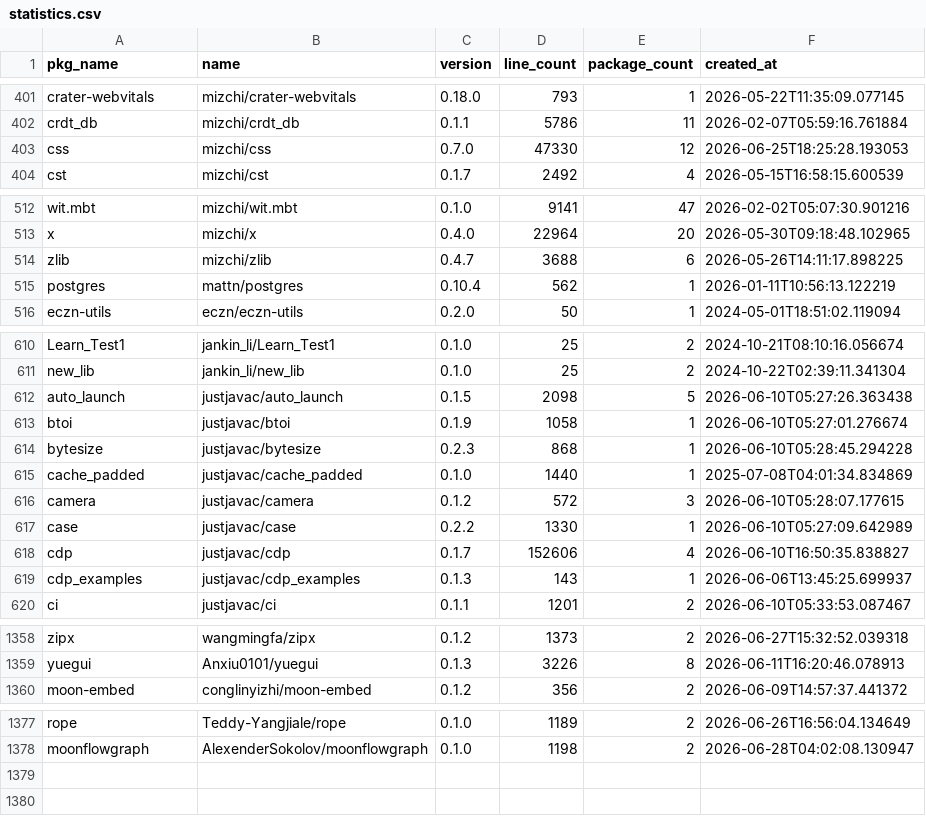
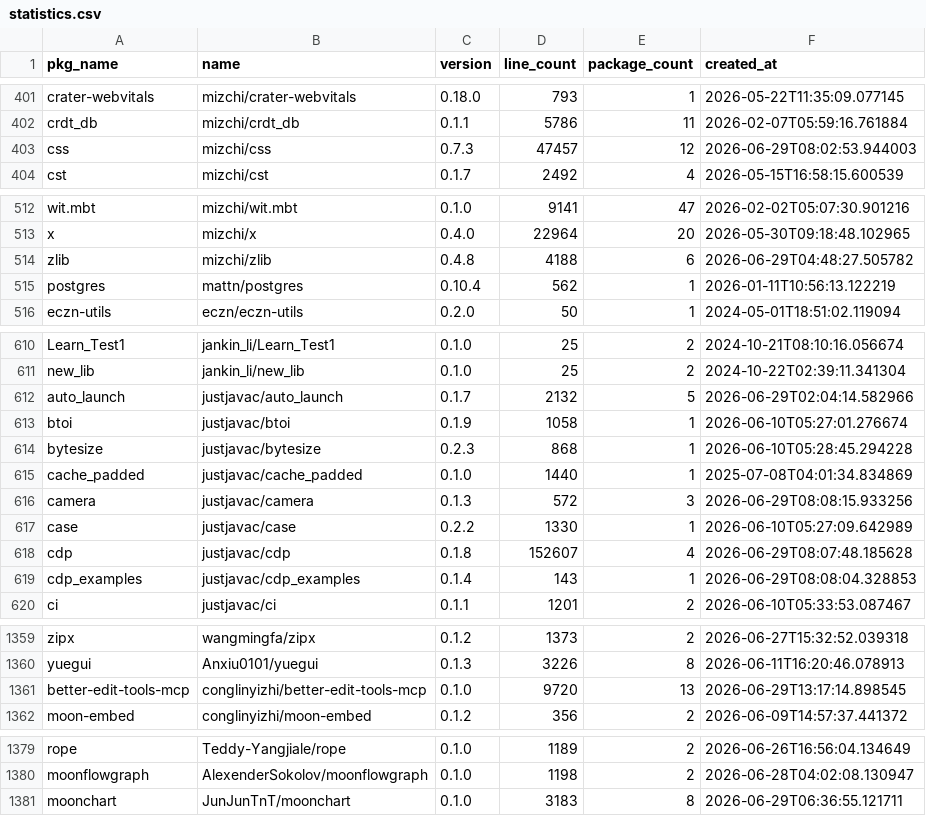
Before and after one commit to fanny480/fanny480.github.io, a CSV file: data/statistics.csv, drawn as a sheet; only a part is shown, gaps mark what is left out; the diff covers the shown part only.

```diff
--- a/data/statistics.csv
+++ b/data/statistics.csv
@@ -402,3 +402,3 @@ crater-webvitals,mizchi/crater-webvitals,0.18.0,793,1,2026-05-22T11:35:09.077145
 crdt_db,mizchi/crdt_db,0.1.1,5786,11,2026-02-07T05:59:16.761884
-css,mizchi/css,0.7.0,47330,12,2026-06-25T18:25:28.193053
+css,mizchi/css,0.7.3,47457,12,2026-06-29T08:02:53.944003
 cst,mizchi/cst,0.1.7,2492,4,2026-05-15T16:58:15.600539
@@ -513,3 +513,3 @@ wit.mbt,mizchi/wit.mbt,0.1.0,9141,47,2026-02-02T05:07:30.901216
 x,mizchi/x,0.4.0,22964,20,2026-05-30T09:18:48.102965
-zlib,mizchi/zlib,0.4.7,3688,6,2026-05-26T14:11:17.898225
+zlib,mizchi/zlib,0.4.8,4188,6,2026-06-29T04:48:27.505782
 postgres,mattn/postgres,0.10.4,562,1,2026-01-11T10:56:13.122219
@@ -611,3 +611,3 @@ Learn_Test1,jankin_li/Learn_Test1,0.1.0,25,2,2024-10-21T08:10:16.056674
 new_lib,jankin_li/new_lib,0.1.0,25,2,2024-10-22T02:39:11.341304
-auto_launch,justjavac/auto_launch,0.1.5,2098,5,2026-06-10T05:27:26.363438
+auto_launch,justjavac/auto_launch,0.1.7,2132,5,2026-06-29T02:04:14.582966
 btoi,justjavac/btoi,0.1.9,1058,1,2026-06-10T05:27:01.276674
@@ -615,6 +615,6 @@ bytesize,justjavac/bytesize,0.2.3,868,1,2026-06-10T05:28:45.294228
 cache_padded,justjavac/cache_padded,0.1.0,1440,1,2025-07-08T04:01:34.834869
-camera,justjavac/camera,0.1.2,572,3,2026-06-10T05:28:07.177615
+camera,justjavac/camera,0.1.3,572,3,2026-06-29T08:08:15.933256
 case,justjavac/case,0.2.2,1330,1,2026-06-10T05:27:09.642989
-cdp,justjavac/cdp,0.1.7,152606,4,2026-06-10T16:50:35.838827
-cdp_examples,justjavac/cdp_examples,0.1.3,143,1,2026-06-06T13:45:25.699937
+cdp,justjavac/cdp,0.1.8,152607,4,2026-06-29T08:07:48.185628
+cdp_examples,justjavac/cdp_examples,0.1.4,143,1,2026-06-29T08:08:04.328853
 ci,justjavac/ci,0.1.1,1201,2,2026-06-10T05:33:53.087467
@@ -1359,2 +1360,3 @@ zipx,wangmingfa/zipx,0.1.2,1373,2,2026-06-27T15:32:52.039318
 yuegui,Anxiu0101/yuegui,0.1.3,3226,8,2026-06-11T16:20:46.078913
+better-edit-tools-mcp,conglinyizhi/better-edit-tools-mcp,0.1.0,9720,13,2026-06-29T13:17:14.898545
 moon-embed,conglinyizhi/moon-embed,0.1.2,356,2,2026-06-09T14:57:37.441372
@@ -1378 +1380,2 @@ rope,Teddy-Yangjiale/rope,0.1.0,1189,2,2026-06-26T16:56:04.134649
 moonflowgraph,AlexenderSokolov/moonflowgraph,0.1.0,1198,2,2026-06-28T04:02:08.130947
+moonchart,JunJunTnT/moonchart,0.1.0,3183,8,2026-06-29T06:36:55.121711
```
Also changed, not shown: 1 added row and 37 edited cells elsewhere in this file.
